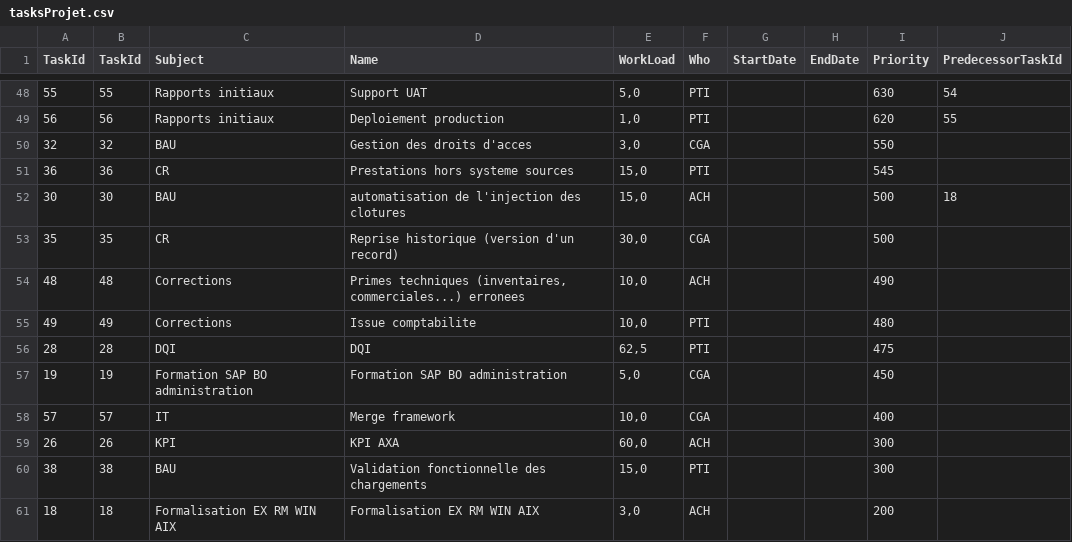
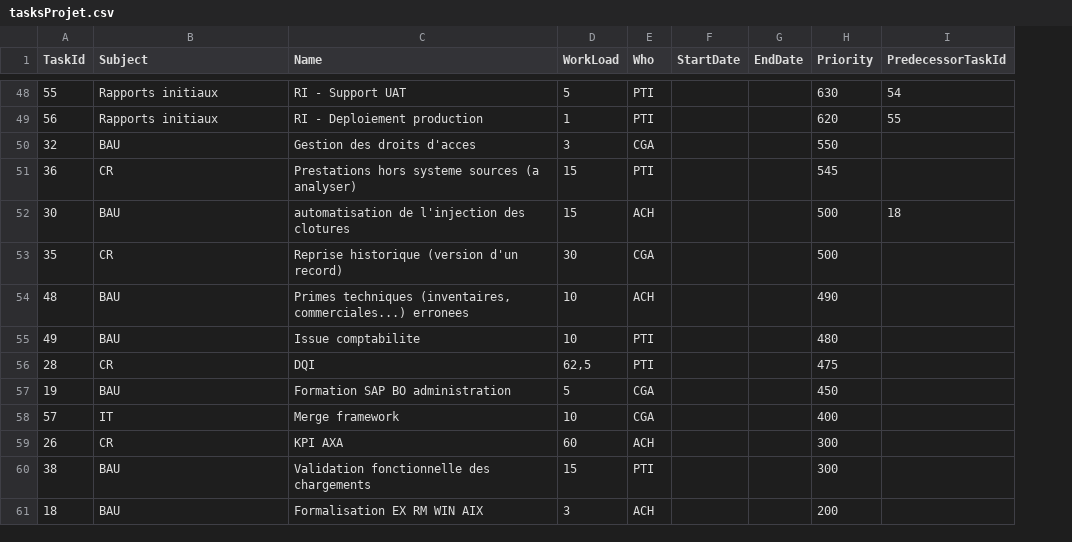
Before and after one commit to chris87DS/ProjectManagement, a CSV file: tasksProjet.csv, drawn as a sheet; only a part is shown, gaps mark what is left out; removed rows and columns are numbered as before the commit, all else as after; the diff covers the shown part only; the diff names each change by its address in the sheet, - before the commit and + after, or states it on an @@ line.

```diff
--- a/tasksProjet.csv
+++ b/tasksProjet.csv
-column B (TaskId), rows 48-61: 55 | 56 | 32 | 36 | 30 | 35 | 48 | 49 | 28 | 19 | 57 | 26 | 38 | 18
-C48 (Name): Support UAT
+C48 (Name): RI - Support UAT
-D48 (WorkLoad): 5,0
+D48 (WorkLoad): 5
-C49 (Name): Deploiement production
+C49 (Name): RI - Deploiement production
-D49 (WorkLoad): 1,0
+D49 (WorkLoad): 1
-D50 (WorkLoad): 3,0
+D50 (WorkLoad): 3
-C51 (Name): Prestations hors systeme sources
+C51 (Name): Prestations hors systeme sources (a analyser)
-D51:D52 (WorkLoad): 15,0
+D51:D52 (WorkLoad): 15
-D53 (WorkLoad): 30,0
+D53 (WorkLoad): 30
-B54:B55 (Subject): Corrections
+B54:B55 (Subject): BAU
-D54:D55 (WorkLoad): 10,0
+D54:D55 (WorkLoad): 10
-B56 (Subject): DQI
+B56 (Subject): CR
-B57 (Subject): Formation SAP BO administration
+B57 (Subject): BAU
-D57 (WorkLoad): 5,0
+D57 (WorkLoad): 5
-D58 (WorkLoad): 10,0
+D58 (WorkLoad): 10
-B59 (Subject): KPI
+B59 (Subject): CR
-D59 (WorkLoad): 60,0
+D59 (WorkLoad): 60
-D60 (WorkLoad): 15,0
+D60 (WorkLoad): 15
-B61 (Subject): Formalisation EX RM WIN AIX
+B61 (Subject): BAU
-D61 (WorkLoad): 3,0
+D61 (WorkLoad): 3
```
Also changed, not shown: 7 added rows, 7 removed rows and 70 edited cells elsewhere in this file, 2 other files.
